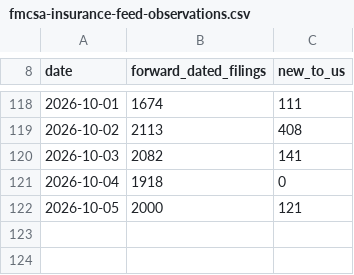
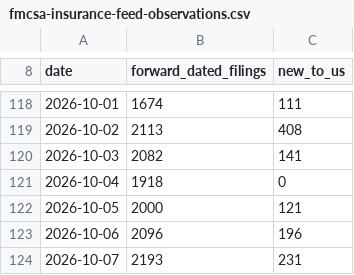
Before and after one commit to Hallikhe/fmcsa-trucking-insurance-data, a CSV file: data/fmcsa-insurance-feed-observations.csv, drawn as a sheet; only a part is shown, gaps mark what is left out.

```diff
--- a/data/fmcsa-insurance-feed-observations.csv
+++ b/data/fmcsa-insurance-feed-observations.csv
@@ -122 +122,3 @@ date,forward_dated_filings,new_to_us
 2026-10-05,2000,121
+2026-10-06,2096,196
+2026-10-07,2193,231
```
Also changed, not shown: data/new-carrier-insurance-timeline.csv.
